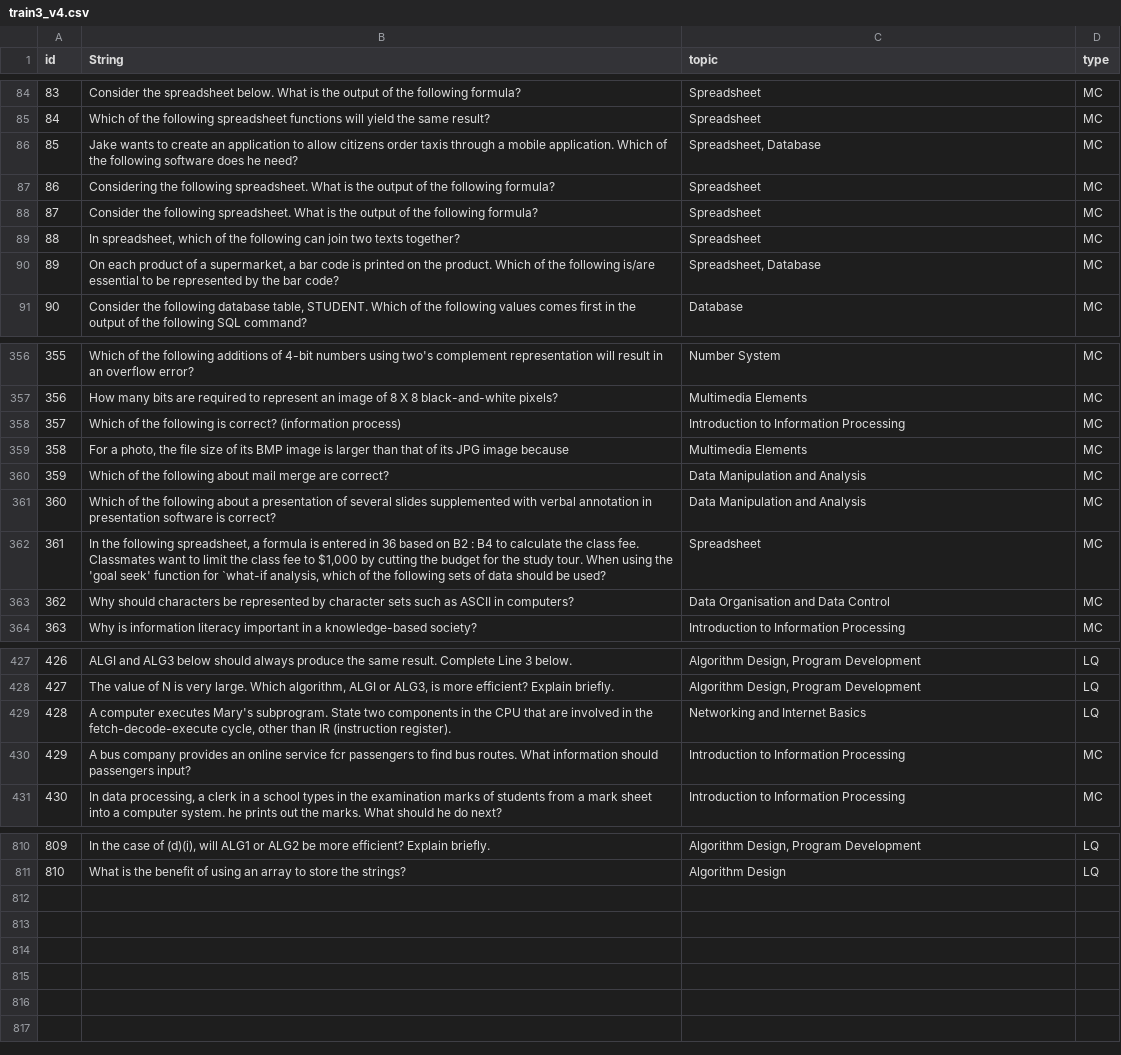
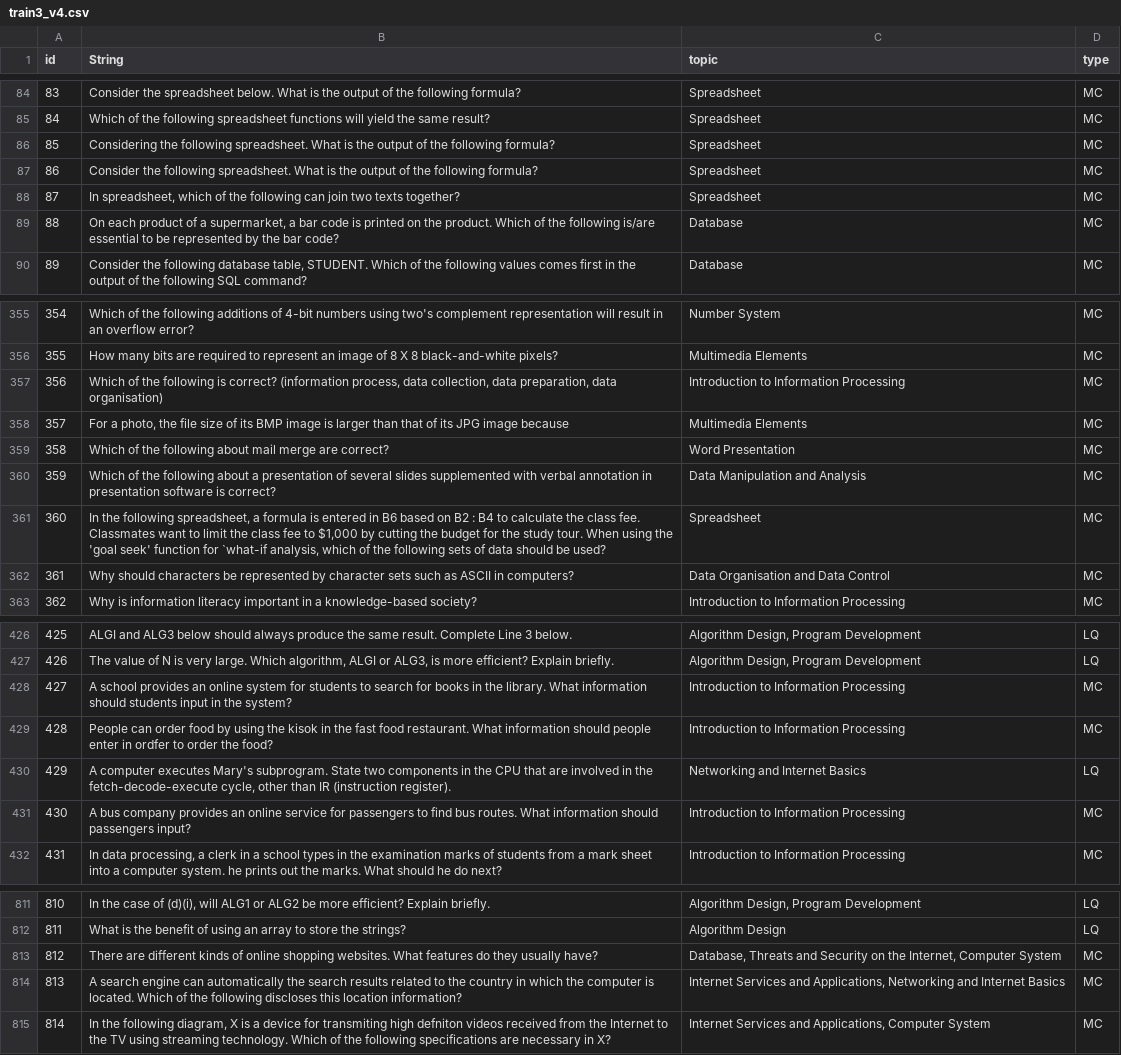
Before and after one commit to libbrary25252/QuestionModel, a CSV file: dataset/train3_v4.csv, drawn as a sheet; only a part is shown, gaps mark what is left out; removed rows and columns are numbered as before the commit, all else as after; the diff covers the shown part only; the diff names each change by its address in the sheet, - before the commit and + after, or states it on an @@ line.

```diff
--- a/dataset/train3_v4.csv
+++ b/dataset/train3_v4.csv
-row 86: 85 | Jake wants to create an application to allow citizens order taxis through a mobile application. Which of the following software does he need? | Spreadsheet, Database | MC
@@ column A (id) renumbered between rows 86 and 812 @@
-C89 (topic): Spreadsheet, Database
+C89 (topic): Database
-B357 (String): …correct? (information process)
+B357 (String): …correct? (information process, data collection, data preparation, data organisation)
-C359 (topic): Data Manipulation and Analysis
+C359 (topic): Word Presentation
-B361 (String): …entered in 36 based on…
+B361 (String): …entered in B6 based on…
+row 428: 427 | A school provides an online system for students to search for books in the library. What information should students input in the system? | Introduction to Information Processing | MC
+row 429: 428 | People can order food by using the kisok in the fast food restaurant. What information should people enter in ordfer to order the food? | Introduction to Information Processing | MC
-B431 (String): …online service fcr passengers to…
+B431 (String): …online service for passengers to…
+row 813: 812 | There are different kinds of online shopping websites. What features do they usually have? | Database, Threats and Security on the Internet, Computer System | MC
+row 814: 813 | A search engine can automatically the search results related to the country in which the computer is located. Which of the following discloses this location information? | Internet Services and Applications, Networking and Internet Basics | MC
+row 815: 814 | In the following diagram, X is a device for transmiting high defniton videos received from the Internet to the TV using streaming technology. Which of the following specifications are necessary in X? | Internet Services and Applications, Computer System | MC
```
Also changed, not shown: 7 edited cells elsewhere in this file, 52 other files.
